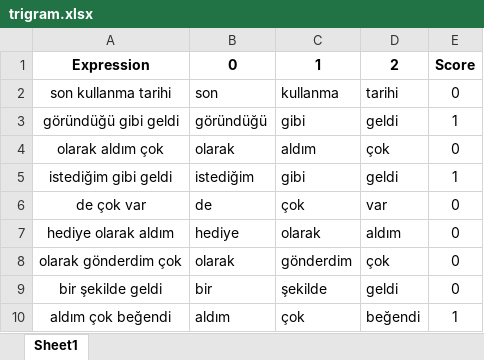
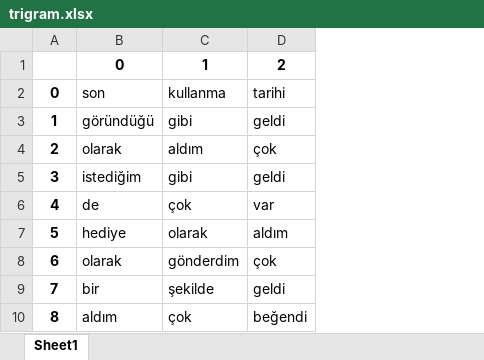
Before and after one commit to COMS-BC3997-SP23/website-sg3390, an Excel workbook: trigram.xlsx, sheet Sheet1, drawn as a sheet; only a part is shown; values as stored, in another font and other column widths than the file's, no borders; removed rows and columns are numbered as before the commit, all else as after; the diff names each change by its address in the sheet, - before the commit and + after, or states it on an @@ line.

```diff
--- a/trigram.xlsx (sheet Sheet1)
+++ b/trigram.xlsx (sheet Sheet1)
-column A, rows 1-10: Expression | son kullanma tarihi | göründüğü gibi geldi | olarak aldım çok | istediğim gibi geldi | de çok var | hediye olarak aldım | olarak gönderdim çok | bir şekilde geldi | aldım çok beğendi
+column A, rows 2-10: 0 | 1 | 2 | 3 | 4 | 5 | 6 | 7 | 8
-column E, rows 1-10: Score | 0 | 1 | 0 | 1 | 0 | 0 | 0 | 0 | 1
```
Also changed, not shown: bigram.xlsx, unigram.xlsx, 6 other files.
